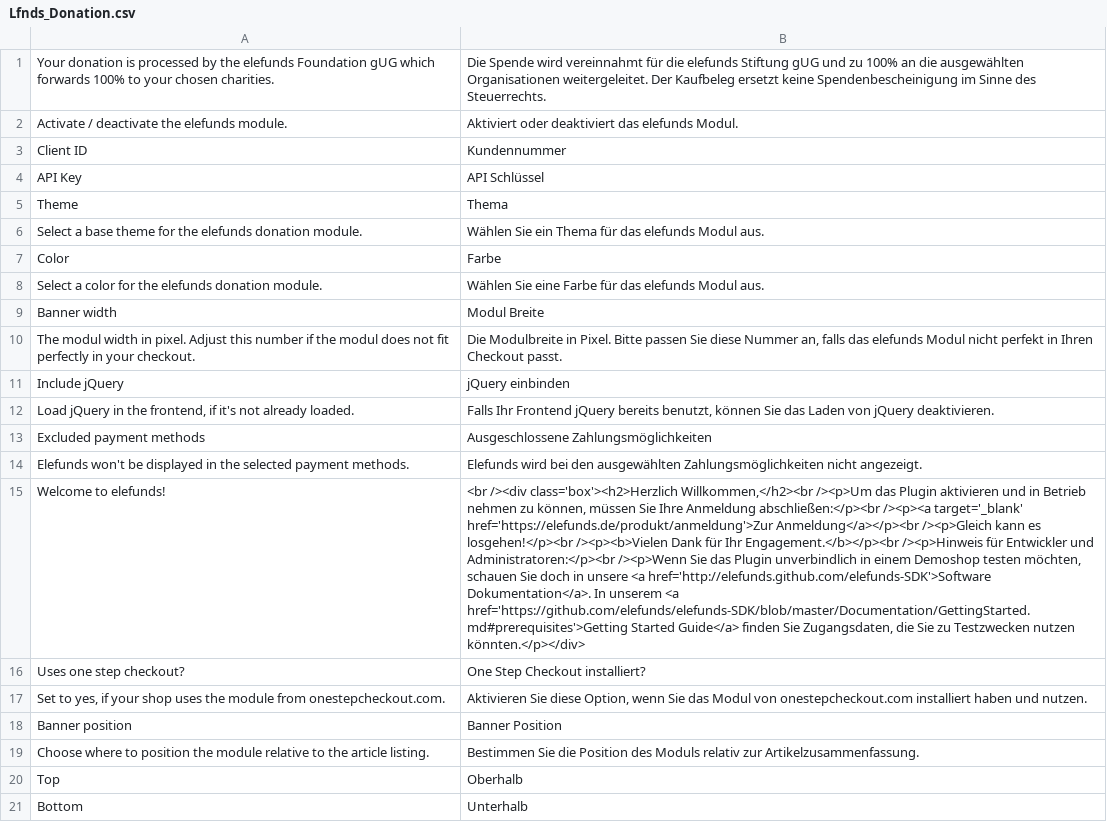
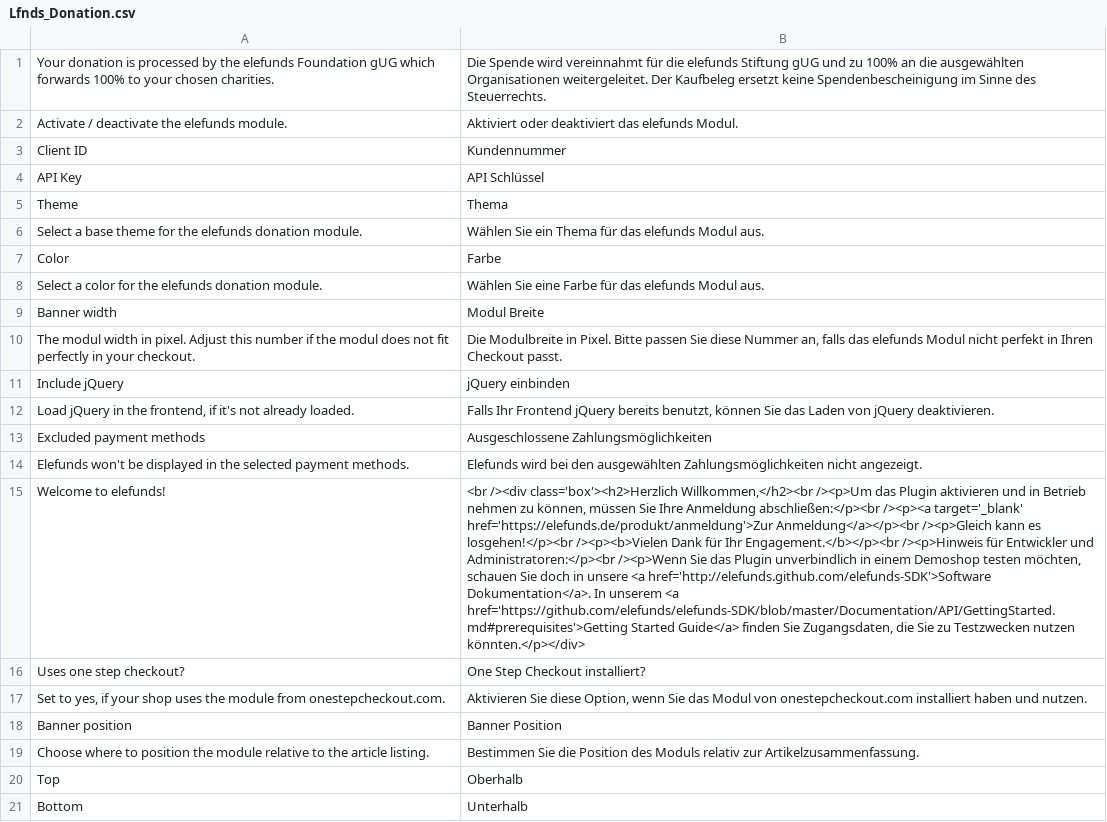
Before and after one commit to shredding/elefunds-Magento, a CSV file: app/locale/de_DE/Lfnds_Donation.csv, drawn as a sheet; the diff names each change by its address in the sheet, - before the commit and + after, or states it on an @@ line.

```diff
--- a/app/locale/de_DE/Lfnds_Donation.csv
+++ b/app/locale/de_DE/Lfnds_Donation.csv
-B15: …unserem <a href='https://github.com/elefunds/elefunds-SDK/blob/master/Documentation/GettingStarted.md#prerequisites'>Getting Started Guide</a>…
+B15: …unserem <a href='https://github.com/elefunds/elefunds-SDK/blob/master/Documentation/API/GettingStarted.md#prerequisites'>Getting Started Guide</a>…
```
Also changed, not shown: app/locale/en_US/Lfnds_Donation.csv.
